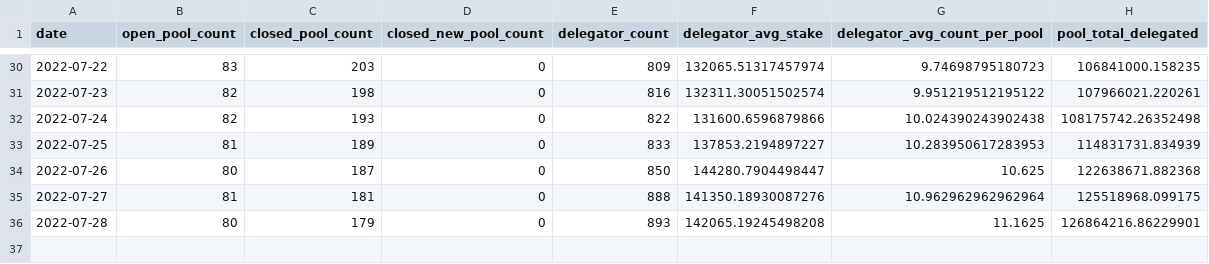
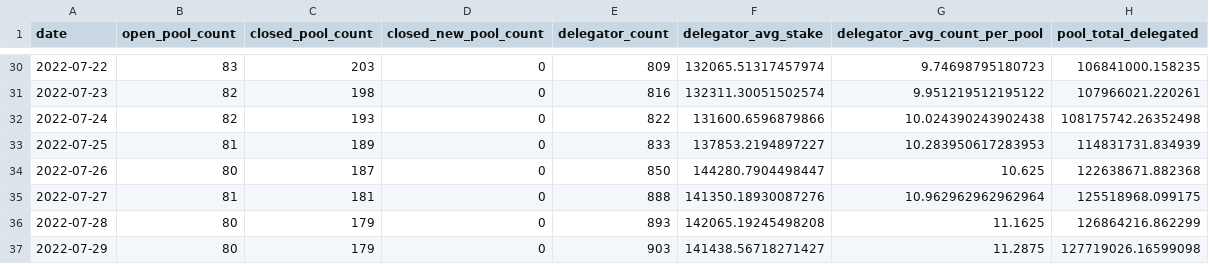
Before and after one commit to sderuiter/concordium-network-statistics, a CSV file: network-ccd-classified-pools.csv, drawn as a sheet; only a part is shown, gaps mark what is left out.

```diff
--- a/network-ccd-classified-pools.csv
+++ b/network-ccd-classified-pools.csv
@@ -35,2 +35,3 @@ date,open_pool_count,closed_pool_count,closed_new_pool_count,delegator_count,del
 2022-07-27,81,181,0,888,141350.18930087276,10.962962962962964,125518968.099175
-2022-07-28,80,179,0,893,142065.19245498208,11.1625,126864216.86229901
+2022-07-28,80,179,0,893,142065.19245498208,11.1625,126864216.862299
+2022-07-29,80,179,0,903,141438.56718271427,11.2875,127719026.16599098
```
Also changed, not shown: blocks_at_end_of_day.csv, network-ccd-classified.csv, 25 other files.
